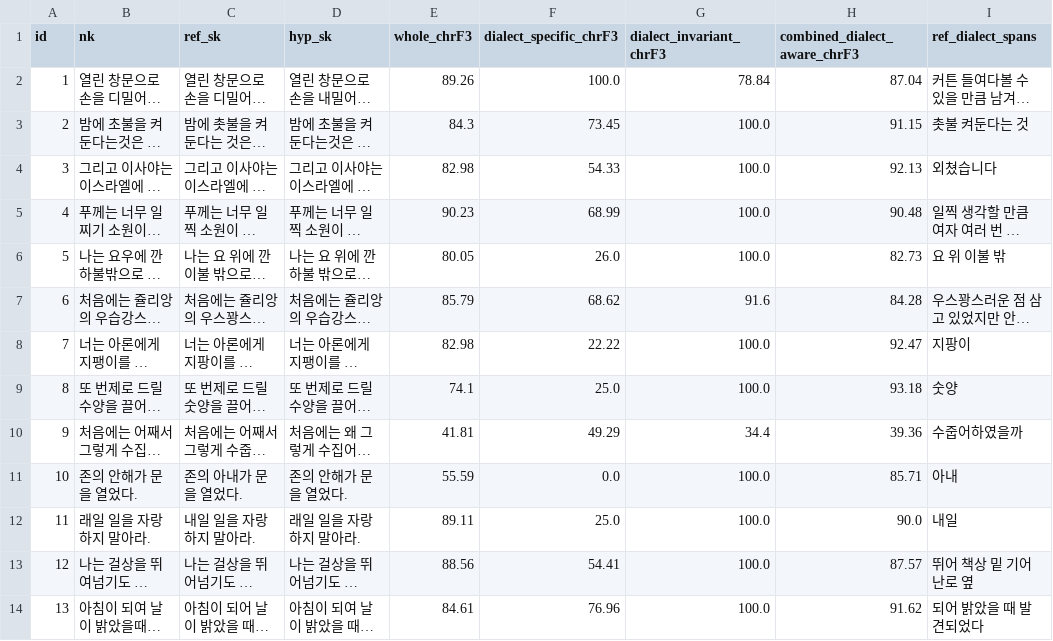
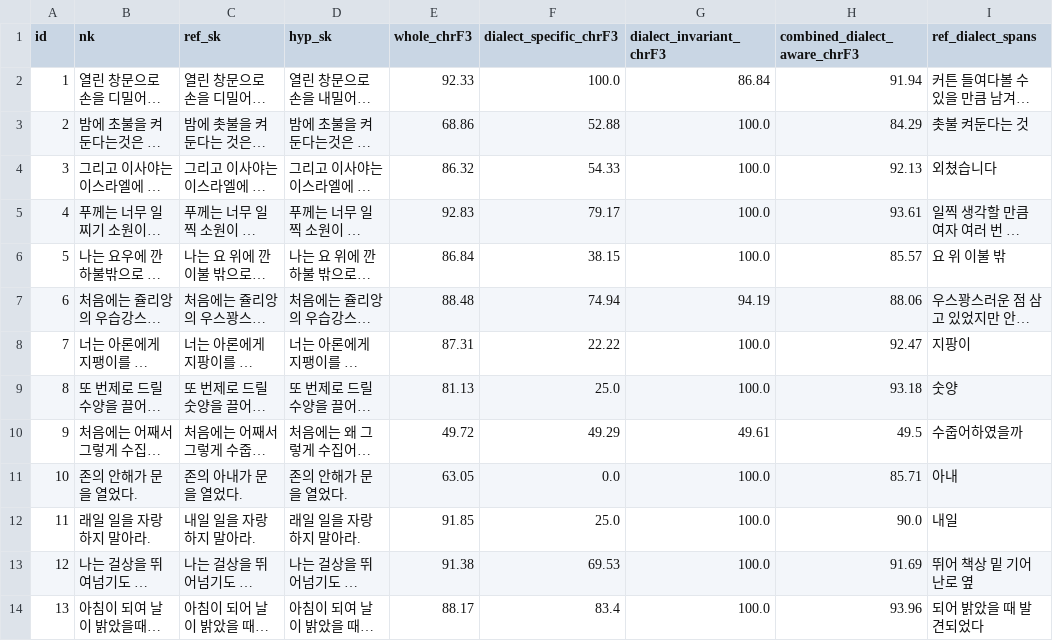
Before and after one commit to hannahchun/nk-sk-nmt-dialect-evaluation, a TSV file: data/output/dialect_aware_chrf_results_solution1.tsv, drawn as a sheet; only a part is shown; long unchanged cells end in …; the diff covers the shown part only; the diff names each change by its address in the sheet, - before the commit and + after, or states it on an @@ line.

Commit message:
update solution1 output data: chrF3 scores that include whitespace differences

```diff
--- a/data/output/dialect_aware_chrf_results_solution1.tsv
+++ b/data/output/dialect_aware_chrf_results_solution1.tsv
-E2 (whole_chrF3): 89.26
+E2 (whole_chrF3): 92.33
-G2 (dialect_invariant_chrF3): 78.84
+G2 (dialect_invariant_chrF3): 86.84
-H2 (combined_dialect_aware_chrF3): 87.04
+H2 (combined_dialect_aware_chrF3): 91.94
-E3 (whole_chrF3): 84.3
+E3 (whole_chrF3): 68.86
-F3 (dialect_specific_chrF3): 73.45
+F3 (dialect_specific_chrF3): 52.88
-H3 (combined_dialect_aware_chrF3): 91.15
+H3 (combined_dialect_aware_chrF3): 84.29
-E4 (whole_chrF3): 82.98
+E4 (whole_chrF3): 86.32
-E5 (whole_chrF3): 90.23
+E5 (whole_chrF3): 92.83
-F5 (dialect_specific_chrF3): 68.99
+F5 (dialect_specific_chrF3): 79.17
-H5 (combined_dialect_aware_chrF3): 90.48
+H5 (combined_dialect_aware_chrF3): 93.61
-E6 (whole_chrF3): 80.05
+E6 (whole_chrF3): 86.84
-F6 (dialect_specific_chrF3): 26.0
+F6 (dialect_specific_chrF3): 38.15
-H6 (combined_dialect_aware_chrF3): 82.73
+H6 (combined_dialect_aware_chrF3): 85.57
-E7 (whole_chrF3): 85.79
+E7 (whole_chrF3): 88.48
-F7 (dialect_specific_chrF3): 68.62
+F7 (dialect_specific_chrF3): 74.94
-G7 (dialect_invariant_chrF3): 91.6
+G7 (dialect_invariant_chrF3): 94.19
-H7 (combined_dialect_aware_chrF3): 84.28
+H7 (combined_dialect_aware_chrF3): 88.06
-E8 (whole_chrF3): 82.98
+E8 (whole_chrF3): 87.31
-E9 (whole_chrF3): 74.1
+E9 (whole_chrF3): 81.13
-E10 (whole_chrF3): 41.81
+E10 (whole_chrF3): 49.72
-G10 (dialect_invariant_chrF3): 34.4
+G10 (dialect_invariant_chrF3): 49.61
-H10 (combined_dialect_aware_chrF3): 39.36
+H10 (combined_dialect_aware_chrF3): 49.5
-E11 (whole_chrF3): 55.59
+E11 (whole_chrF3): 63.05
-E12 (whole_chrF3): 89.11
+E12 (whole_chrF3): 91.85
-E13 (whole_chrF3): 88.56
+E13 (whole_chrF3): 91.38
-F13 (dialect_specific_chrF3): 54.41
+F13 (dialect_specific_chrF3): 69.53
-H13 (combined_dialect_aware_chrF3): 87.57
+H13 (combined_dialect_aware_chrF3): 91.69
-E14 (whole_chrF3): 84.61
+E14 (whole_chrF3): 88.17
-F14 (dialect_specific_chrF3): 76.96
+F14 (dialect_specific_chrF3): 83.4
-H14 (combined_dialect_aware_chrF3): 91.62
+H14 (combined_dialect_aware_chrF3): 93.96
```
Also changed, not shown: 18 edited cells elsewhere in this file.
